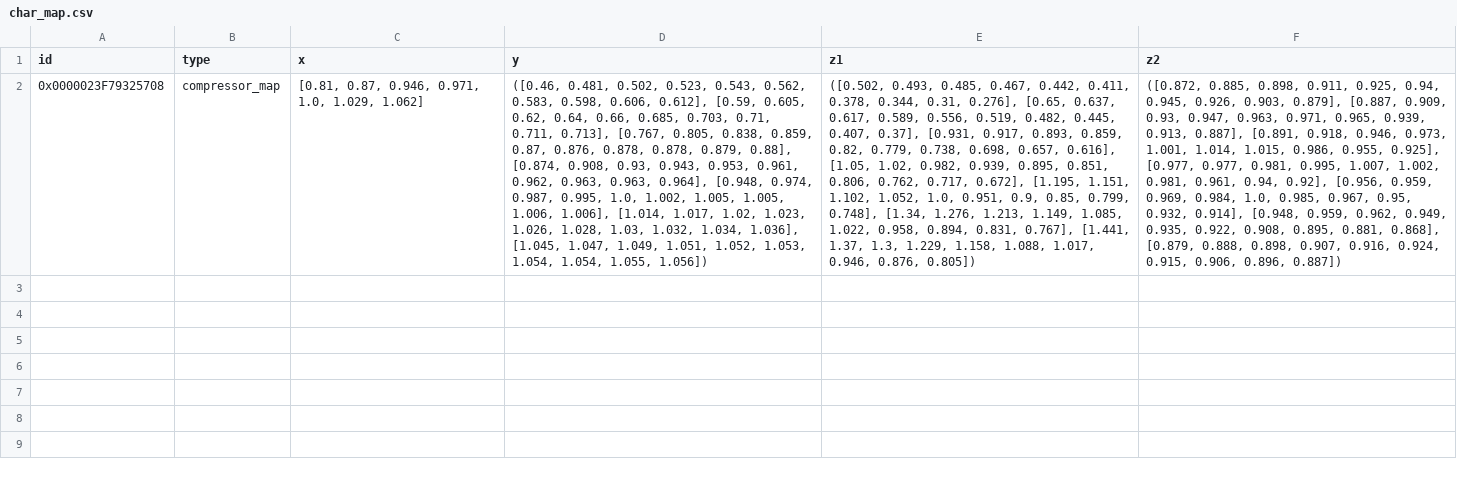
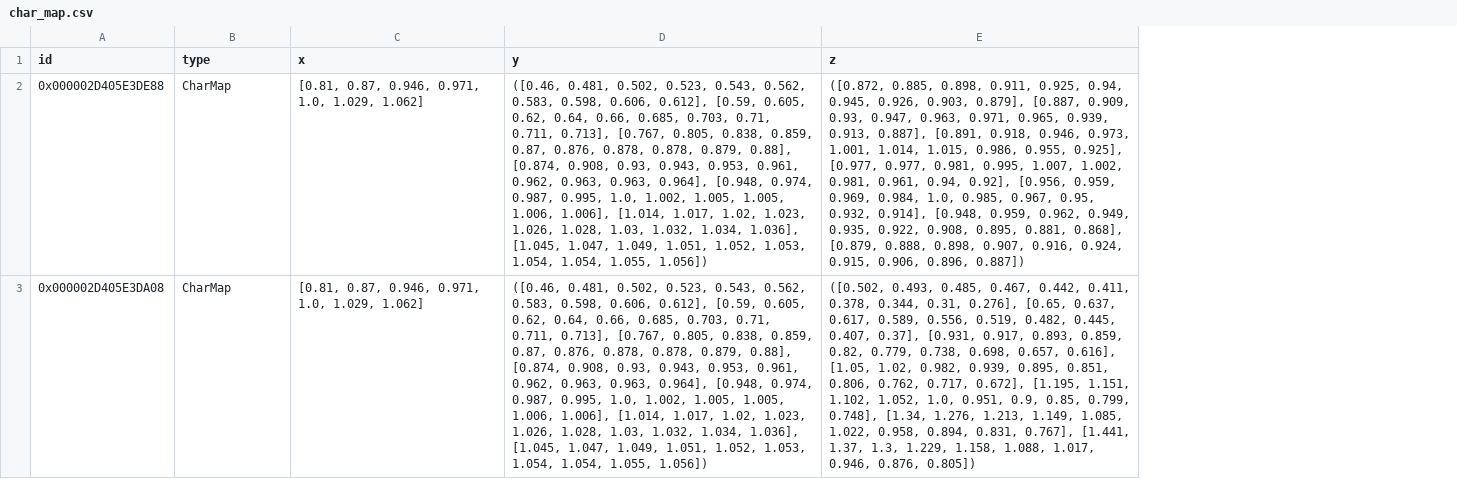
Before and after one commit to maltefritz/SWSH, a CSV file: Anlagenmodelle/lt-hp/hp_water/components/char_map.csv, drawn as a sheet; removed rows and columns are numbered as before the commit, all else as after; the diff names each change by its address in the sheet, - before the commit and + after, or states it on an @@ line.

```diff
--- a/Anlagenmodelle/lt-hp/hp_water/components/char_map.csv
+++ b/Anlagenmodelle/lt-hp/hp_water/components/char_map.csv
-column F (z2), row 2: ([0.872, 0.885, 0.898, 0.911, 0.925, 0.94, 0.945, 0.926, 0.903, 0.879], [0.887, 0.909, 0.93, 0.947, 0.963, 0.971, 0.965, 0.939, 0.913, 0.887], [0.891, 0.918, 0.946, 0.973, 1.001, 1.014, 1.015, 0.986, 0.955, 0.925], [0.977, 0.977, 0.981, 0.995, 1.007, 1.002, 0.981, 0.961, 0.94, 0.92], [0.956, 0.959, 0.969, 0.984, 1.0, 0.985, 0.967, 0.95, 0.932, 0.914], [0.948, 0.959, 0.962, 0.949, 0.935, 0.922, 0.908, 0.895, 0.881, 0.868], [0.879, 0.888, 0.898, 0.907, 0.916, 0.924, 0.915, 0.906, 0.896, 0.887])
-E1: z1
+E1: z
+row 2: 0x000002D405E3DE88 | CharMap | [0.81, 0.87, 0.946, 0.971, 1.0, 1.029, 1.062] | ([0.46, 0.481, 0.502, 0.523, 0.543, 0.562, 0.583, 0.598, 0.606, 0.612], [0.59, 0.605, 0.62, 0.64, 0.66, 0.685, 0.703, 0.71, 0.711, 0.713], [0.767, 0.805, 0.838, 0.859, 0.87, 0.876, 0.878, 0.878, 0.879, 0.88], [0.874, 0.908, 0.93, 0.943, 0.953, 0.961, 0.962, 0.963, 0.963, 0.964], [0.948, 0.974, 0.987, 0.995, 1.0, 1.002, 1.005, 1.005, 1.006, 1.006], [1.014, 1.017, 1.02, 1.023, 1.026, 1.028, 1.03, 1.032, 1.034, 1.036], [1.045, 1.047, 1.049, 1.051, 1.052, 1.053, 1.054, 1.054, 1.055, 1.056]) | ([0.872, 0.885, 0.898, 0.911, 0.925, 0.94, 0.945, 0.926, 0.903, 0.879], [0.887, 0.909, 0.93, 0.947, 0.963, 0.971, 0.965, 0.939, 0.913, 0.887], [0.891, 0.918, 0.946, 0.973, 1.001, 1.014, 1.015, 0.986, 0.955, 0.925], [0.977, 0.977, 0.981, 0.995, 1.007, 1.002, 0.981, 0.961, 0.94, 0.92], [0.956, 0.959, 0.969, 0.984, 1.0, 0.985, 0.967, 0.95, 0.932, 0.914], [0.948, 0.959, 0.962, 0.949, 0.935, 0.922, 0.908, 0.895, 0.881, 0.868], [0.879, 0.888, 0.898, 0.907, 0.916, 0.924, 0.915, 0.906, 0.896, 0.887])
-A3 (id): 0x0000023F79325708
+A3 (id): 0x000002D405E3DA08
-B3 (type): compressor_map
+B3 (type): CharMap
```
Also changed, not shown: Anlagenmodelle/lt-hp/hp_water/components/compressor.csv, Anlagenmodelle/lt-hp/hp_water/components/condenser.csv, 9 other files.
